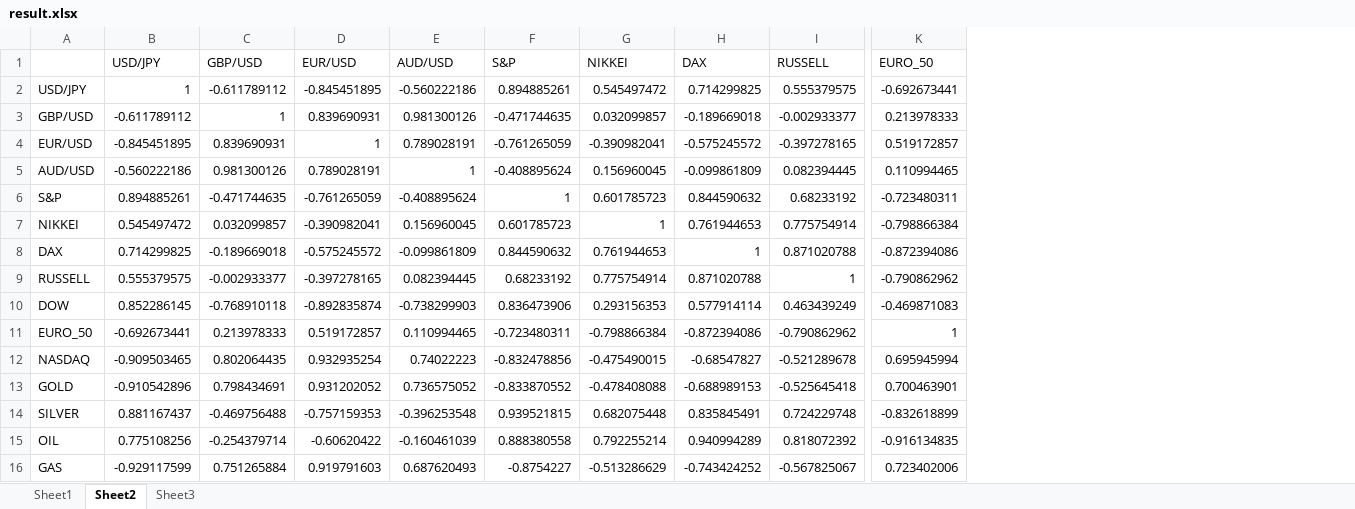
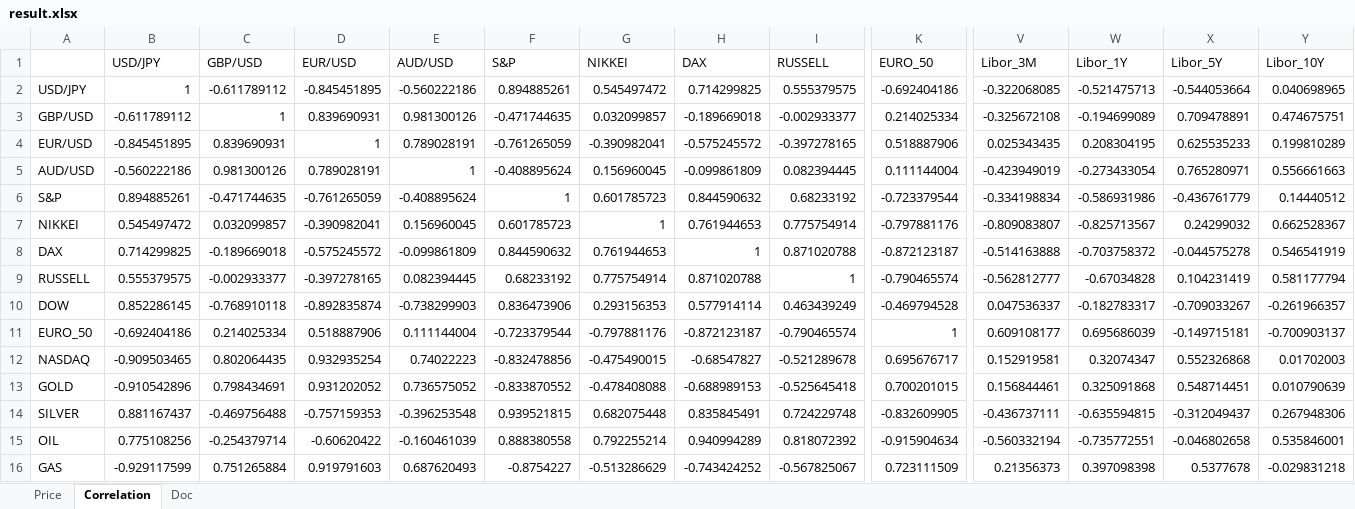
Before and after one commit to Karagul/JPM_across_asset_correlation, an Excel workbook: result.xlsx, sheet Correlation, drawn as a sheet; only a part is shown, gaps mark what is left out; values as stored, in another font and other column widths than the file's, no borders; the diff covers the shown part only; the diff names each change by its address in the sheet, - before the commit and + after, or states it on an @@ line.

```diff
--- a/result.xlsx (sheet Correlation)
+++ b/result.xlsx (sheet Correlation)
-sheet tab: Sheet1
+sheet tab: Price
-sheet tab: Sheet2
+sheet tab: Correlation
-sheet tab: Sheet3
+sheet tab: Doc
+column V (Libor_3M), rows 2-16: -0.322068085 | -0.325672108 | 0.025343435 | -0.423949019 | -0.334198834 | -0.809083807 | -0.514163888 | -0.562812777 | 0.047536337 | 0.609108177 | 0.152919581 | 0.156844461 | -0.436737111 | -0.560332194 | 0.21356373
+column W (Libor_1Y), rows 2-16: -0.521475713 | -0.194699089 | 0.208304195 | -0.273433054 | -0.586931986 | -0.825713567 | -0.703758372 | -0.67034828 | -0.182783317 | 0.695686039 | 0.32074347 | 0.325091868 | -0.635594815 | -0.735772551 | 0.397098398
+column X (Libor_5Y), rows 2-16: -0.544053664 | 0.709478891 | 0.625535233 | 0.765280971 | -0.436761779 | 0.24299032 | -0.044575278 | 0.104231419 | -0.709033267 | -0.149715181 | 0.552326868 | 0.548714451 | -0.312049437 | -0.046802658 | 0.5377678
+column Y (Libor_10Y), rows 2-16: 0.040698965 | 0.474675751 | 0.199810289 | 0.556661663 | 0.14440512 | 0.662528367 | 0.546541919 | 0.581177794 | -0.261966357 | -0.700903137 | 0.01702003 | 0.010790639 | 0.267948306 | 0.535846001 | -0.029831218
-K2 (EURO_50): -0.692673441
+K2 (EURO_50): -0.692404186
-K3 (EURO_50): 0.213978333
+K3 (EURO_50): 0.214025334
-K4 (EURO_50): 0.519172857
+K4 (EURO_50): 0.518887906
-K5 (EURO_50): 0.110994465
+K5 (EURO_50): 0.111144004
-K6 (EURO_50): -0.723480311
+K6 (EURO_50): -0.723379544
-K7 (EURO_50): -0.798866384
+K7 (EURO_50): -0.797881176
-K8 (EURO_50): -0.872394086
+K8 (EURO_50): -0.872123187
-K9 (EURO_50): -0.790862962
+K9 (EURO_50): -0.790465574
-K10 (EURO_50): -0.469871083
+K10 (EURO_50): -0.469794528
-B11 (USD/JPY): -0.692673441
+B11 (USD/JPY): -0.692404186
-C11 (GBP/USD): 0.213978333
+C11 (GBP/USD): 0.214025334
-D11 (EUR/USD): 0.519172857
+D11 (EUR/USD): 0.518887906
-E11 (AUD/USD): 0.110994465
+E11 (AUD/USD): 0.111144004
-F11 (S&P): -0.723480311
+F11 (S&P): -0.723379544
-G11 (NIKKEI): -0.798866384
+G11 (NIKKEI): -0.797881176
-H11 (DAX): -0.872394086
+H11 (DAX): -0.872123187
-I11 (RUSSELL): -0.790862962
+I11 (RUSSELL): -0.790465574
-K12 (EURO_50): 0.695945994
+K12 (EURO_50): 0.695676717
-K13 (EURO_50): 0.700463901
+K13 (EURO_50): 0.700201015
-K14 (EURO_50): -0.832618899
+K14 (EURO_50): -0.832609905
-K15 (EURO_50): -0.916134835
+K15 (EURO_50): -0.915904634
-K16 (EURO_50): 0.723402006
+K16 (EURO_50): 0.723111509
```
Also changed, not shown: 4 added rows and 16 edited cells elsewhere in this sheet, sheet Price, sheet Doc, 1 other file.
